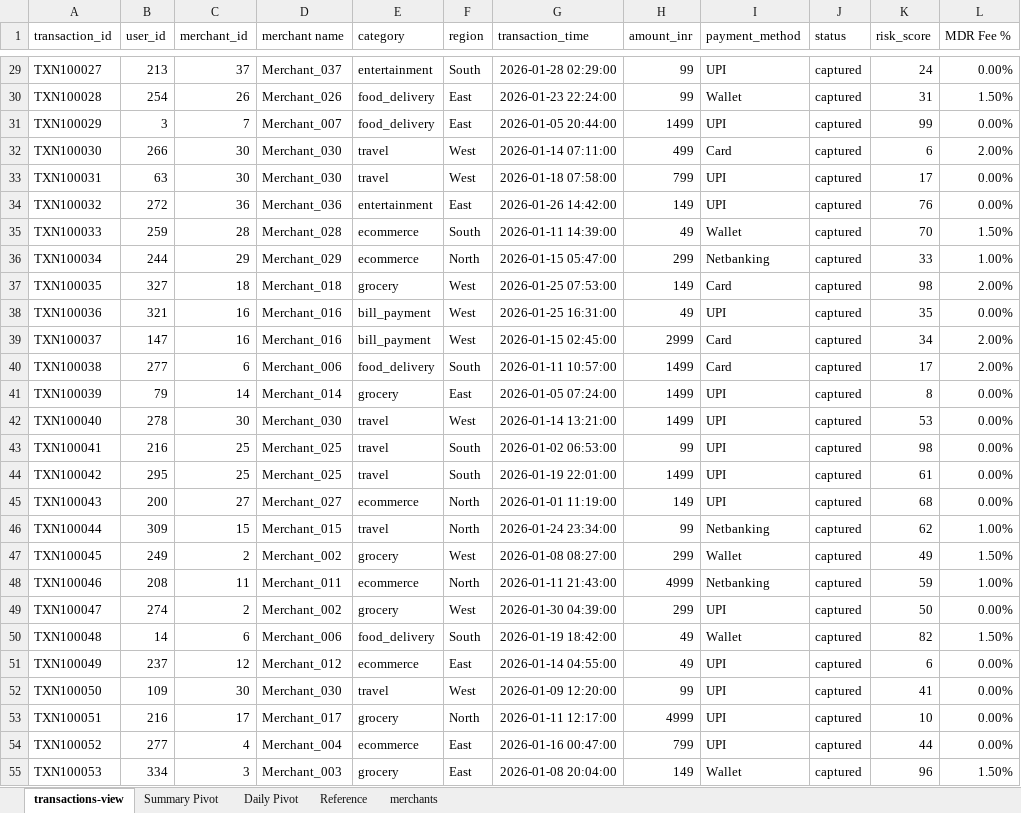
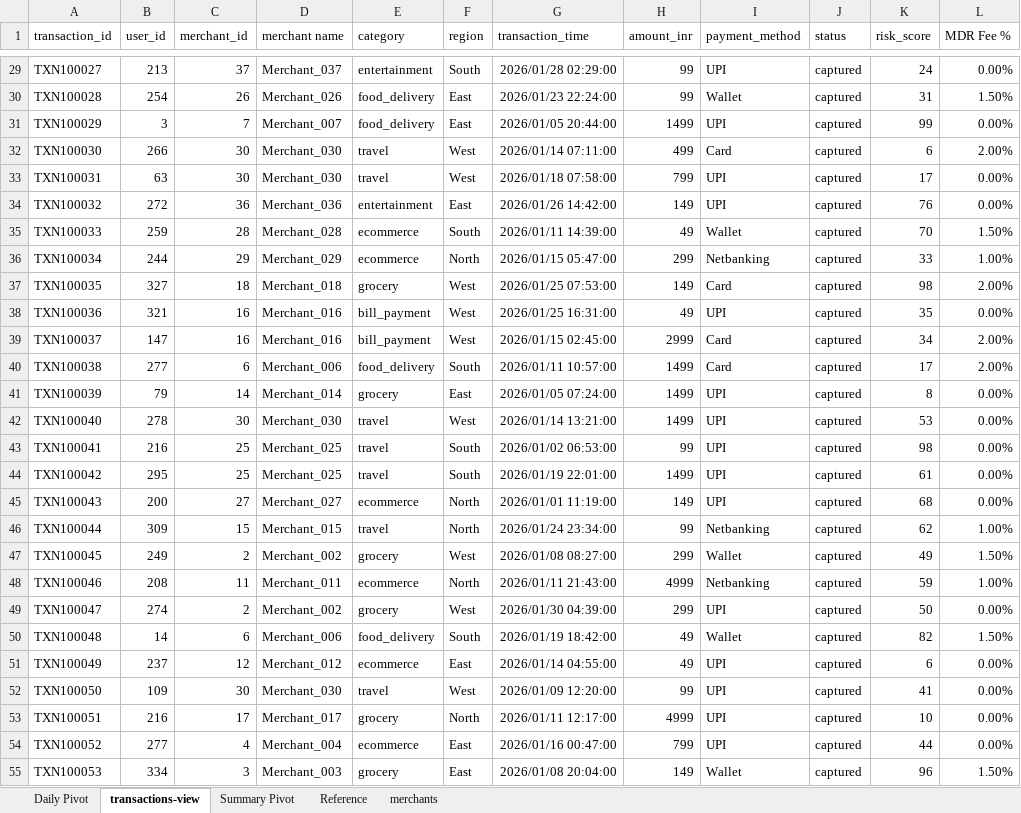
Before and after one commit to Nehakulkarni31/paytm-fintech-capstone, an Excel workbook: payments_fraud_analytics/merchant_workbook.xlsx, sheet transactions-view, drawn as a sheet; only a part is shown, gaps mark what is left out; values as stored, in another font and other column widths than the file's, no borders; charts and pictures not drawn; the diff covers the shown part only; the diff names each change by its address in the sheet, - before the commit and + after, or states it on an @@ line.

Commit message:
Fixed part 1 excel pivot tables

```diff
--- a/payments_fraud_analytics/merchant_workbook.xlsx (sheet transactions-view)
+++ b/payments_fraud_analytics/merchant_workbook.xlsx (sheet transactions-view)
@@ sheet tab order changed: Daily Pivot | transactions-view | Summary Pivot | Reference | merchants @@
-G29 (transaction_time): 2026-01-28 02:29:00
+G29 (transaction_time): 2026/01/28 02:29:00
-G30 (transaction_time): 2026-01-23 22:24:00
+G30 (transaction_time): 2026/01/23 22:24:00
-G31 (transaction_time): 2026-01-05 20:44:00
+G31 (transaction_time): 2026/01/05 20:44:00
-G32 (transaction_time): 2026-01-14 07:11:00
+G32 (transaction_time): 2026/01/14 07:11:00
-G33 (transaction_time): 2026-01-18 07:58:00
+G33 (transaction_time): 2026/01/18 07:58:00
-G34 (transaction_time): 2026-01-26 14:42:00
+G34 (transaction_time): 2026/01/26 14:42:00
-G35 (transaction_time): 2026-01-11 14:39:00
+G35 (transaction_time): 2026/01/11 14:39:00
-G36 (transaction_time): 2026-01-15 05:47:00
+G36 (transaction_time): 2026/01/15 05:47:00
-G37 (transaction_time): 2026-01-25 07:53:00
+G37 (transaction_time): 2026/01/25 07:53:00
-G38 (transaction_time): 2026-01-25 16:31:00
+G38 (transaction_time): 2026/01/25 16:31:00
-G39 (transaction_time): 2026-01-15 02:45:00
+G39 (transaction_time): 2026/01/15 02:45:00
-G40 (transaction_time): 2026-01-11 10:57:00
+G40 (transaction_time): 2026/01/11 10:57:00
-G41 (transaction_time): 2026-01-05 07:24:00
+G41 (transaction_time): 2026/01/05 07:24:00
-G42 (transaction_time): 2026-01-14 13:21:00
+G42 (transaction_time): 2026/01/14 13:21:00
-G43 (transaction_time): 2026-01-02 06:53:00
+G43 (transaction_time): 2026/01/02 06:53:00
-G44 (transaction_time): 2026-01-19 22:01:00
+G44 (transaction_time): 2026/01/19 22:01:00
-G45 (transaction_time): 2026-01-01 11:19:00
+G45 (transaction_time): 2026/01/01 11:19:00
-G46 (transaction_time): 2026-01-24 23:34:00
+G46 (transaction_time): 2026/01/24 23:34:00
-G47 (transaction_time): 2026-01-08 08:27:00
+G47 (transaction_time): 2026/01/08 08:27:00
-G48 (transaction_time): 2026-01-11 21:43:00
+G48 (transaction_time): 2026/01/11 21:43:00
-G49 (transaction_time): 2026-01-30 04:39:00
+G49 (transaction_time): 2026/01/30 04:39:00
-G50 (transaction_time): 2026-01-19 18:42:00
+G50 (transaction_time): 2026/01/19 18:42:00
-G51 (transaction_time): 2026-01-14 04:55:00
+G51 (transaction_time): 2026/01/14 04:55:00
-G52 (transaction_time): 2026-01-09 12:20:00
+G52 (transaction_time): 2026/01/09 12:20:00
-G53 (transaction_time): 2026-01-11 12:17:00
+G53 (transaction_time): 2026/01/11 12:17:00
-G54 (transaction_time): 2026-01-16 00:47:00
+G54 (transaction_time): 2026/01/16 00:47:00
-G55 (transaction_time): 2026-01-08 20:04:00
+G55 (transaction_time): 2026/01/08 20:04:00
```
Also changed, not shown: 520 edited cells elsewhere in this sheet, sheet Daily Pivot, formulas that keep their value, charts or pictures.
